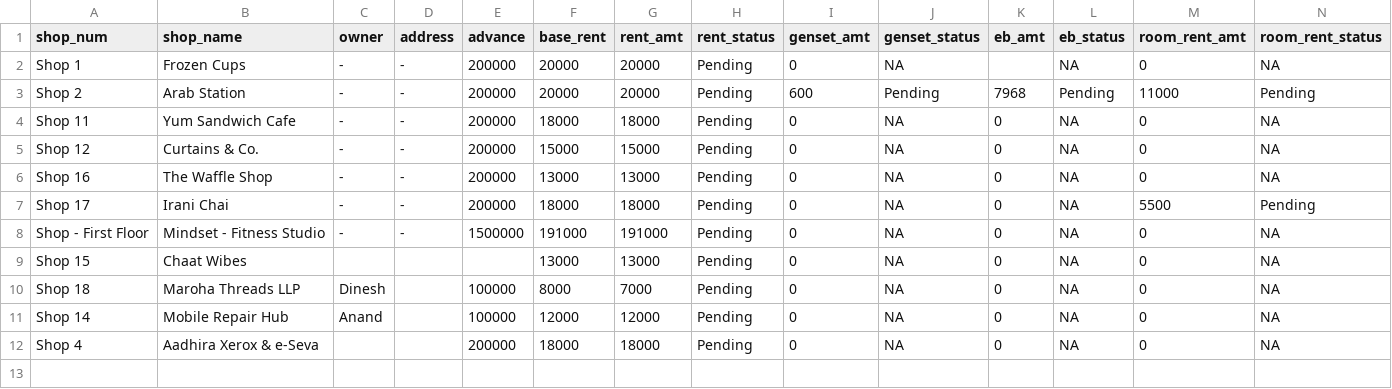
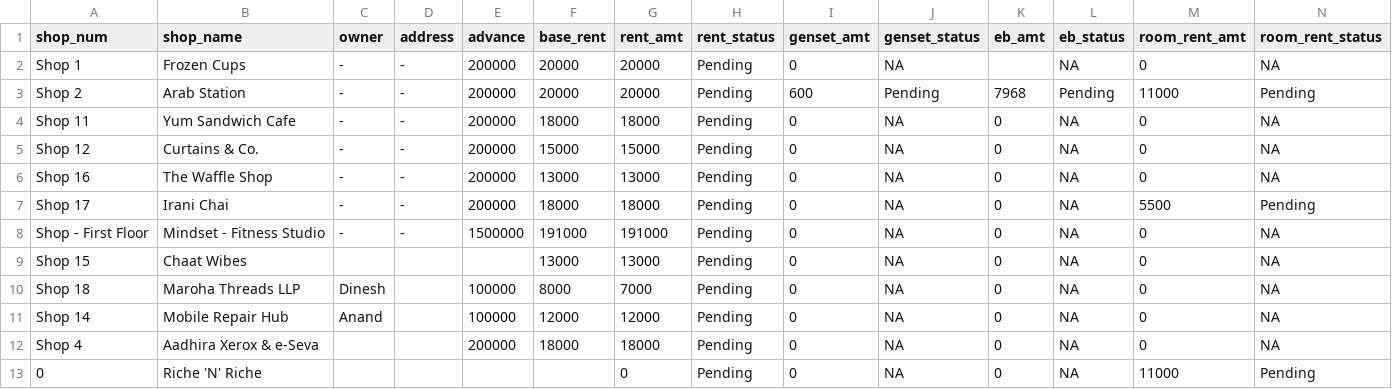
Before and after one commit to lak2048/Thalambur_FoodStreet_Payment_Dashboard, a CSV file: shops_data.csv, drawn as a sheet; the diff names each change by its address in the sheet, - before the commit and + after, or states it on an @@ line.

Commit message:
Add files via upload

```diff
--- a/shops_data.csv
+++ b/shops_data.csv
+row 13: 0 | Riche 'N' Riche |  |  |  |  | 0 | Pending | 0 | NA | 0 | NA | 11000 | Pending
```
